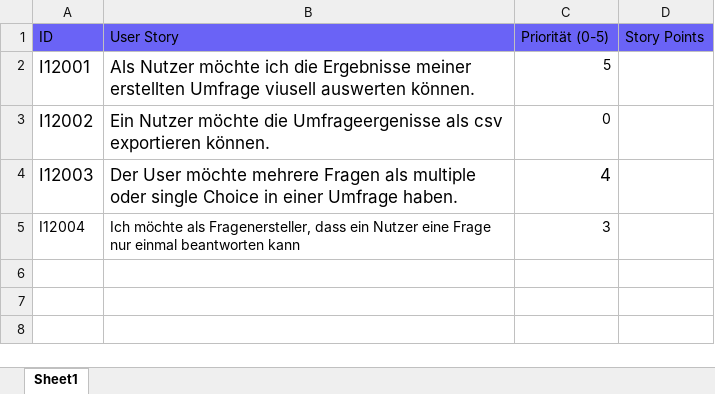
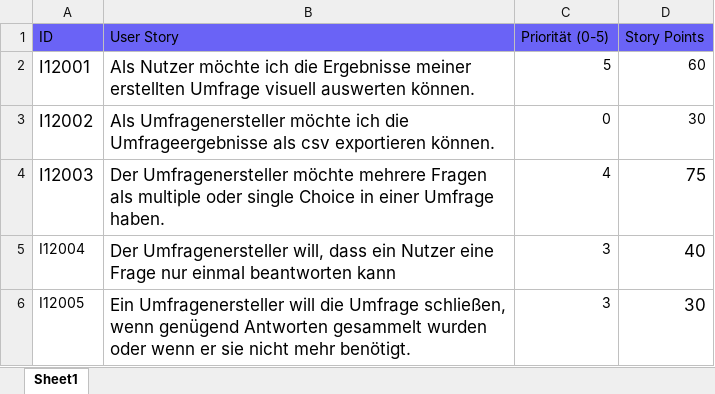
Before and after one commit to SirSimon04/SurveySphere, an Excel workbook: PM/ProduktBacklog.xlsx, sheet Sheet1, drawn as a sheet; values as stored, in another font and other column widths than the file's, no borders; table styles not drawn; the diff names each change by its address in the sheet, - before the commit and + after, or states it on an @@ line.

```diff
--- a/PM/ProduktBacklog.xlsx (sheet Sheet1)
+++ b/PM/ProduktBacklog.xlsx (sheet Sheet1)
-B2 (User Story): …erstellten Umfrage viusell auswerten können.
+B2 (User Story): …erstellten Umfrage visuell auswerten können.
-D2 (Story Points): (empty)
+D2 (Story Points): 60
-B3 (User Story): Ein Nutzer möchte die Umfrageergenisse als csv…
+B3 (User Story): Als Umfragenersteller möchte ich die Umfrageergebnisse als csv…
-D3 (Story Points): (empty)
+D3 (Story Points): 30
-B4 (User Story): Der User möchte mehrere…
+B4 (User Story): Der Umfragenersteller möchte mehrere…
@@ C4 text size: smaller @@
-D4 (Story Points): (empty)
+D4 (Story Points): 75
-B5 (User Story): Ich möchte als Fragenersteller, dass ein…
+B5 (User Story): Der Umfragenersteller will, dass ein…
@@ B5 text size: larger @@
-D5 (Story Points): (empty)
+D5 (Story Points): 40
+row 6: I12005 | Ein Umfragenersteller will die Umfrage schließen, wenn genügend Antworten gesammelt wurden oder wenn er sie nicht mehr benötigt. | 3 | 30
```
Also changed, not shown: PM/Risikoanalyse.xlsx.
